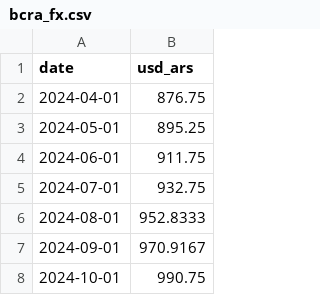
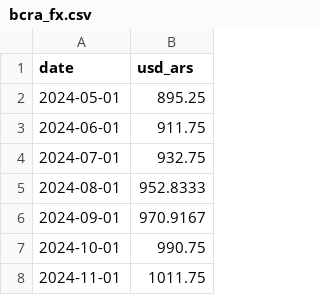
Before and after one commit to UlissePalmi/argentina_report, a CSV file: data/reserves/bcra_fx.csv, drawn as a sheet; only a part is shown; the shorter side is filled out with more unchanged rows; the diff names each change by its address in the sheet, - before the commit and + after, or states it on an @@ line.

```diff
--- a/data/reserves/bcra_fx.csv
+++ b/data/reserves/bcra_fx.csv
-row 2: 2024-04-01 | 876.75
```
Also changed, not shown: data/external/fx_parallel.csv, data/external/reer.csv, 4 other files.
